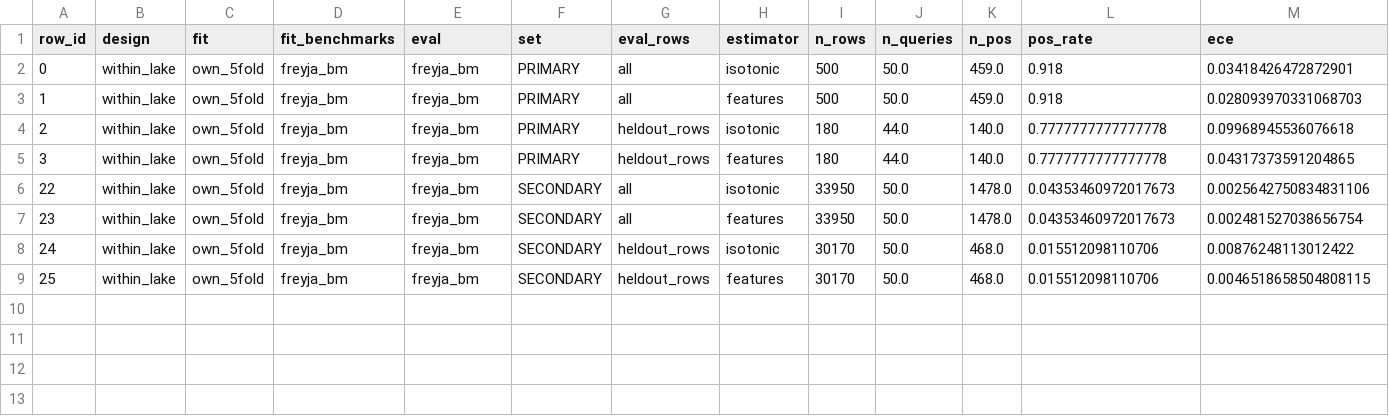
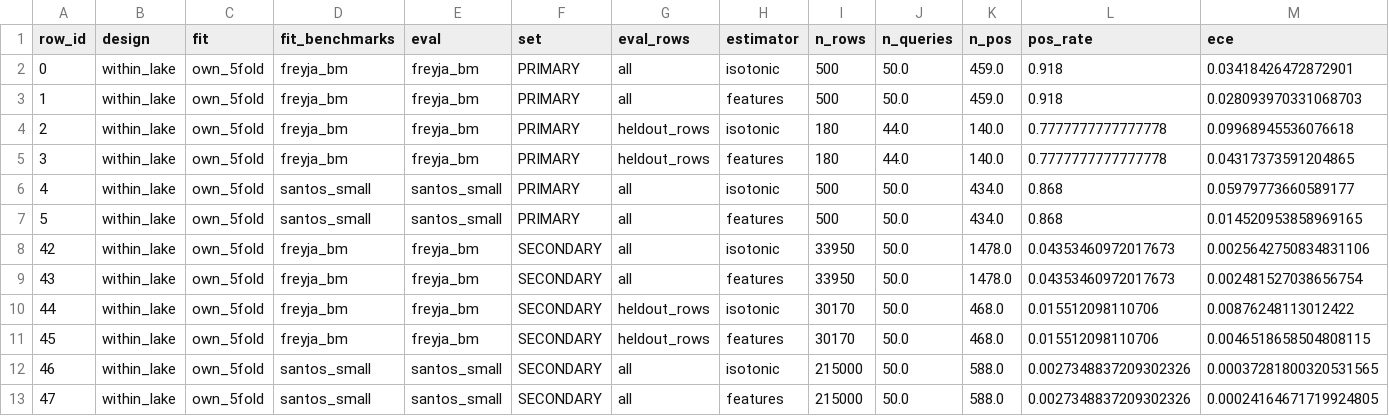
Before and after one commit to dtak-upc/FREYJA, a CSV file: calibration/results/within_lake.csv, drawn as a sheet; only a part is shown; addresses are those after the commit; rows hold the shown columns only; the diff names each change by its address in the sheet, - before the commit and + after, or states it on an @@ line.

```diff
--- a/calibration/results/within_lake.csv
+++ b/calibration/results/within_lake.csv
+row 6: 4 | within_lake | own_5fold | santos_small | santos_small | PRIMARY | all | isotonic | 500 | 50.0 | 434.0 | 0.868 | 0.05979773660589177
+row 7: 5 | within_lake | own_5fold | santos_small | santos_small | PRIMARY | all | features | 500 | 50.0 | 434.0 | 0.868 | 0.014520953858969165
-A8 (row_id): 22
+A8 (row_id): 42
-A9 (row_id): 23
+A9 (row_id): 43
-A10 (row_id): 24
+A10 (row_id): 44
-A11 (row_id): 25
+A11 (row_id): 45
+row 12: 46 | within_lake | own_5fold | santos_small | santos_small | SECONDARY | all | isotonic | 215000 | 50.0 | 588.0 | 0.0027348837209302326 | 0.00037281800320531565
+row 13: 47 | within_lake | own_5fold | santos_small | santos_small | SECONDARY | all | features | 215000 | 50.0 | 588.0 | 0.0027348837209302326 | 0.00024164671719924805
```
Also changed, not shown: calibration/results/descriptives.csv, calibration/results/gt_name_check.csv, 10 other files.
